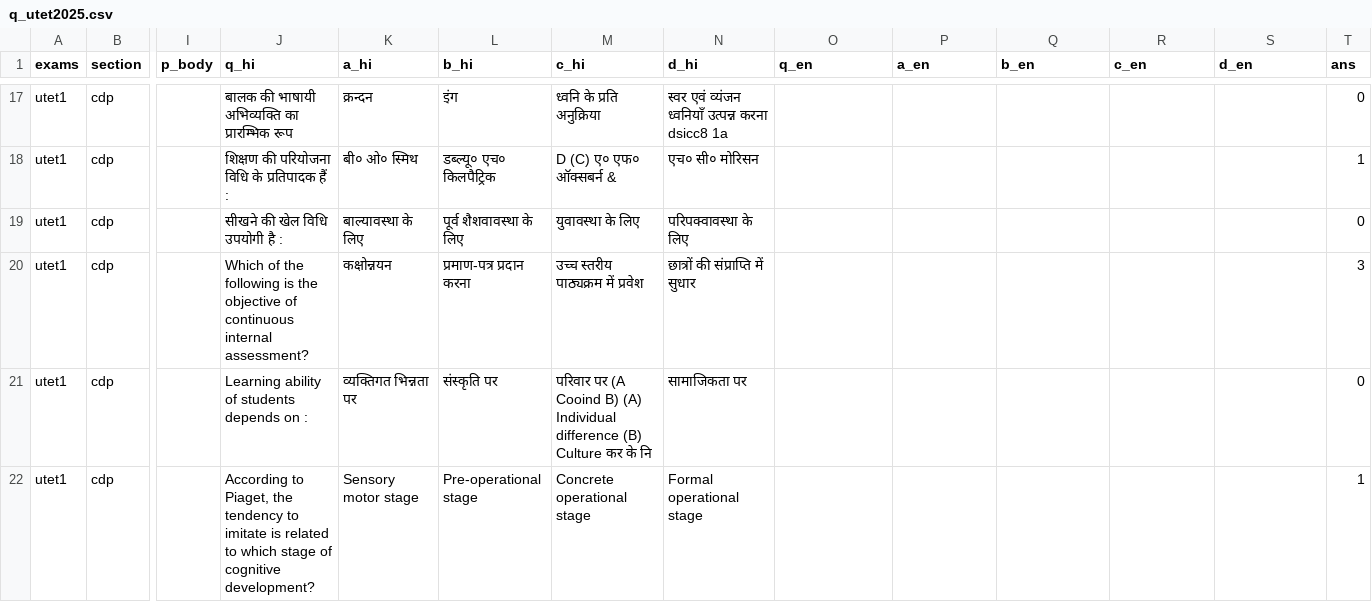
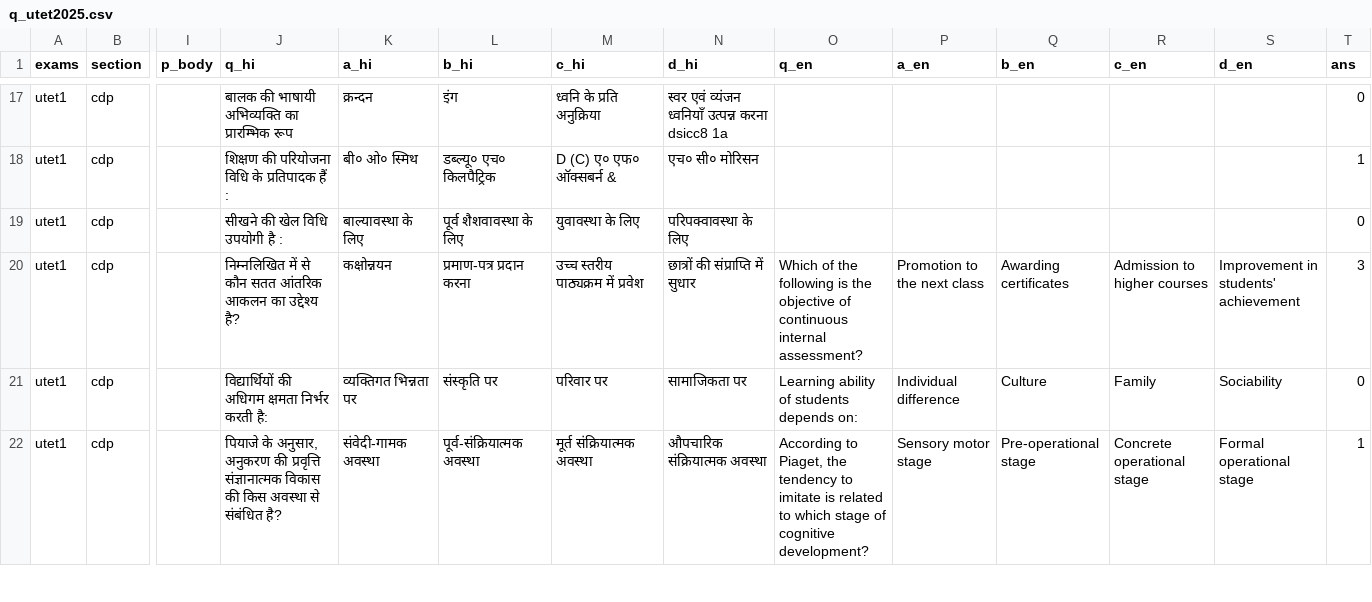
Before and after one commit to sherawali/tet, a CSV file: content/q_utet2025.csv, drawn as a sheet; only a part is shown, gaps mark what is left out; the diff covers the shown part only; the diff names each change by its address in the sheet, - before the commit and + after, or states it on an @@ line.

```diff
--- a/content/q_utet2025.csv
+++ b/content/q_utet2025.csv
-J20 (q_hi): Which of the following is the objective of continuous internal assessment?
+J20 (q_hi): निम्नलिखित में से कौन सतत आंतरिक आकलन का उद्देश्य है?
-O20 (q_en): (empty)
+O20 (q_en): Which of the following is the objective of continuous internal assessment?
-P20 (a_en): (empty)
+P20 (a_en): Promotion to the next class
-Q20 (b_en): (empty)
+Q20 (b_en): Awarding certificates
-R20 (c_en): (empty)
+R20 (c_en): Admission to higher courses
-S20 (d_en): (empty)
+S20 (d_en): Improvement in students' achievement
-J21 (q_hi): Learning ability of students depends on :
+J21 (q_hi): विद्यार्थियों की अधिगम क्षमता निर्भर करती है:
-M21 (c_hi): परिवार पर (A Cooind B) (A) Individual difference (B) Culture कर के नि
+M21 (c_hi): परिवार पर
-O21 (q_en): (empty)
+O21 (q_en): Learning ability of students depends on:
-P21 (a_en): (empty)
+P21 (a_en): Individual difference
-Q21 (b_en): (empty)
+Q21 (b_en): Culture
-R21 (c_en): (empty)
+R21 (c_en): Family
-S21 (d_en): (empty)
+S21 (d_en): Sociability
-J22 (q_hi): According to Piaget, the tendency to imitate is related to which stage of cognitive development?
+J22 (q_hi): पियाजे के अनुसार, अनुकरण की प्रवृत्ति संज्ञानात्मक विकास की किस अवस्था से संबंधित है?
-K22 (a_hi): Sensory motor stage
+K22 (a_hi): संवेदी-गामक अवस्था
-L22 (b_hi): Pre-operational stage
+L22 (b_hi): पूर्व-संक्रियात्मक अवस्था
-M22 (c_hi): Concrete operational stage
+M22 (c_hi): मूर्त संक्रियात्मक अवस्था
-N22 (d_hi): Formal operational stage
+N22 (d_hi): औपचारिक संक्रियात्मक अवस्था
-O22 (q_en): (empty)
+O22 (q_en): According to Piaget, the tendency to imitate is related to which stage of cognitive development?
-P22 (a_en): (empty)
+P22 (a_en): Sensory motor stage
-Q22 (b_en): (empty)
+Q22 (b_en): Pre-operational stage
-R22 (c_en): (empty)
+R22 (c_en): Concrete operational stage
-S22 (d_en): (empty)
+S22 (d_en): Formal operational stage
```
Also changed, not shown: 109 edited cells elsewhere in this file, 41 other files.
